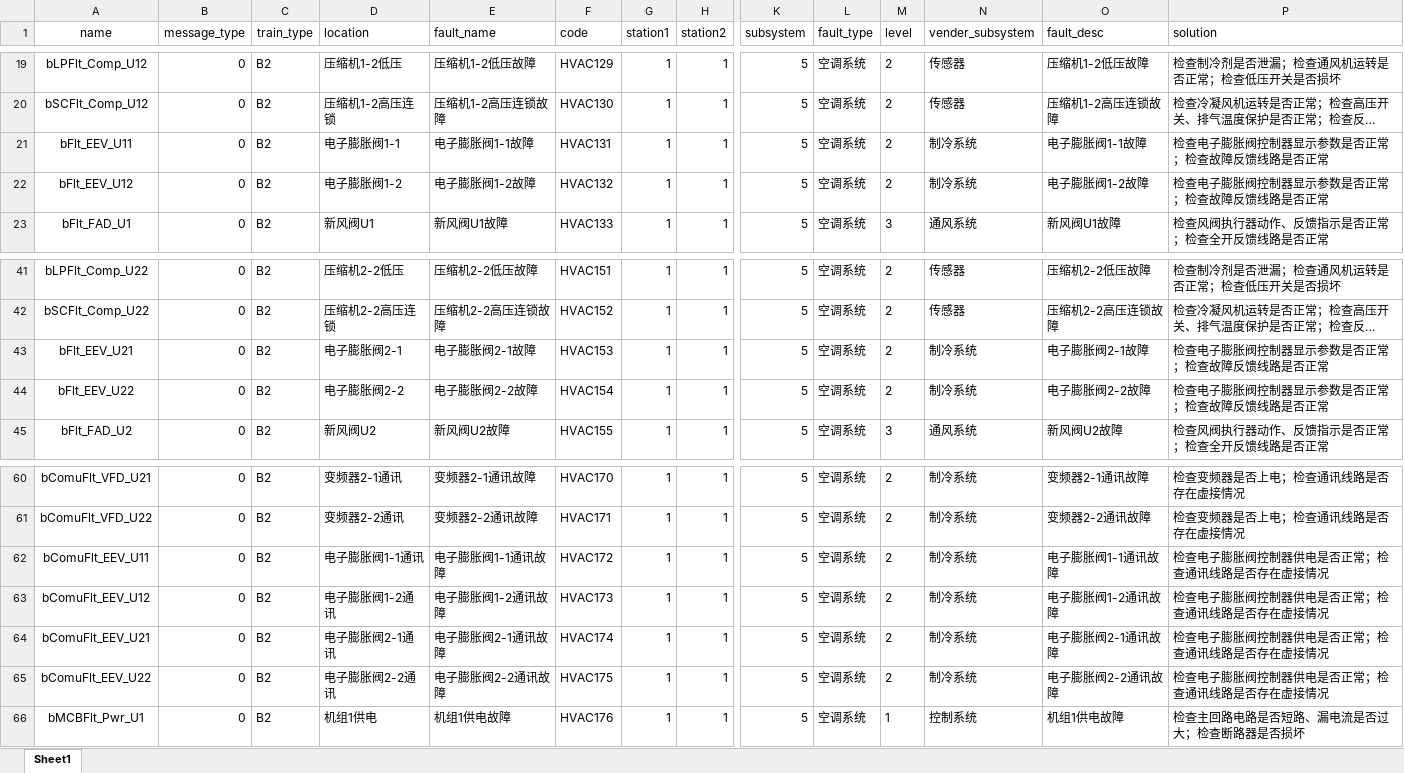
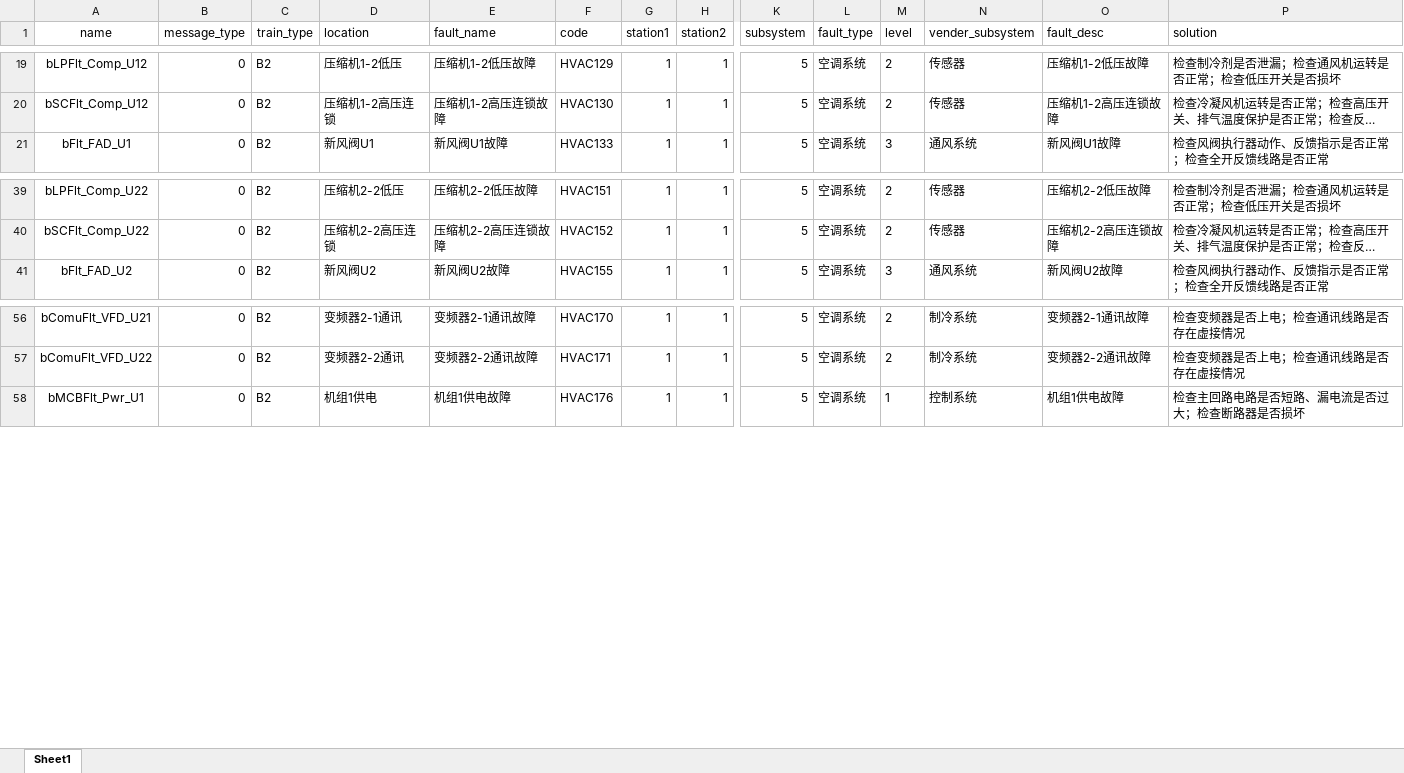
Before and after one commit to zinohome/MACDA-NB67, an Excel workbook: predictdata/alertcode.xlsx, sheet Sheet1, drawn as a sheet; only a part is shown, gaps mark what is left out; long unchanged cells end in …; values as stored, in another font and other column widths than the file's, no borders; rows hold the shown columns only; the diff names each change by its address in the sheet, - before the commit and + after, or states it on an @@ line.

```diff
--- a/predictdata/alertcode.xlsx (sheet Sheet1)
+++ b/predictdata/alertcode.xlsx (sheet Sheet1)
-row 21: bFlt_EEV_U11 | 0 | B2 | 电子膨胀阀1-1 | 电子膨胀阀1-1故障 | HVAC131 | 1 | 1 | 5 | 空调系统 | 2 | 制冷系统 | 电子膨胀阀1-1故障 | 检查电子膨胀阀控制器显示参数是否正常；检查故障反馈线路是否正常
-row 22: bFlt_EEV_U12 | 0 | B2 | 电子膨胀阀1-2 | 电子膨胀阀1-2故障 | HVAC132 | 1 | 1 | 5 | 空调系统 | 2 | 制冷系统 | 电子膨胀阀1-2故障 | 检查电子膨胀阀控制器显示参数是否正常；检查故障反馈线路是否正常
-row 43: bFlt_EEV_U21 | 0 | B2 | 电子膨胀阀2-1 | 电子膨胀阀2-1故障 | HVAC153 | 1 | 1 | 5 | 空调系统 | 2 | 制冷系统 | 电子膨胀阀2-1故障 | 检查电子膨胀阀控制器显示参数是否正常；检查故障反馈线路是否正常
-row 44: bFlt_EEV_U22 | 0 | B2 | 电子膨胀阀2-2 | 电子膨胀阀2-2故障 | HVAC154 | 1 | 1 | 5 | 空调系统 | 2 | 制冷系统 | 电子膨胀阀2-2故障 | 检查电子膨胀阀控制器显示参数是否正常；检查故障反馈线路是否正常
-row 62: bComuFlt_EEV_U11 | 0 | B2 | 电子膨胀阀1-1通讯 | 电子膨胀阀1-1通讯故障 | HVAC172 | 1 | 1 | 5 | 空调系统 | 2 | 制冷系统 | 电子膨胀阀1-1通讯故障 | 检查电子膨胀阀控制器供电是否正常；检查通讯线路是否存在虚接情况
-row 63: bComuFlt_EEV_U12 | 0 | B2 | 电子膨胀阀1-2通讯 | 电子膨胀阀1-2通讯故障 | HVAC173 | 1 | 1 | 5 | 空调系统 | 2 | 制冷系统 | 电子膨胀阀1-2通讯故障 | 检查电子膨胀阀控制器供电是否正常；检查通讯线路是否存在虚接情况
-row 64: bComuFlt_EEV_U21 | 0 | B2 | 电子膨胀阀2-1通讯 | 电子膨胀阀2-1通讯故障 | HVAC174 | 1 | 1 | 5 | 空调系统 | 2 | 制冷系统 | 电子膨胀阀2-1通讯故障 | 检查电子膨胀阀控制器供电是否正常；检查通讯线路是否存在虚接情况
-row 65: bComuFlt_EEV_U22 | 0 | B2 | 电子膨胀阀2-2通讯 | 电子膨胀阀2-2通讯故障 | HVAC175 | 1 | 1 | 5 | 空调系统 | 2 | 制冷系统 | 电子膨胀阀2-2通讯故障 | 检查电子膨胀阀控制器供电是否正常；检查通讯线路是否存在虚接情况
```
Also changed, not shown: 4 other files.
